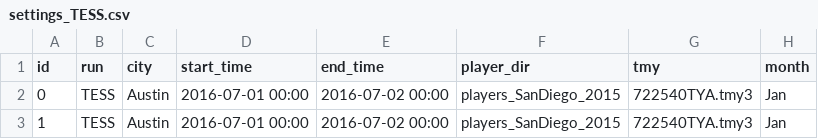
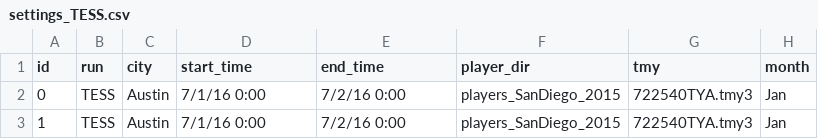
Before and after one commit to slacgismo/TESS, a CSV file: simulation/settings_TESS.csv, drawn as a sheet; only a part is shown; the diff names each change by its address in the sheet, - before the commit and + after, or states it on an @@ line.

Commit message:
Correct data input from csv

```diff
--- a/simulation/settings_TESS.csv
+++ b/simulation/settings_TESS.csv
-D2:D3 (start_time): 2016-07-01 00:00
+D2:D3 (start_time): 7/1/16 0:00
-E2:E3 (end_time): 2016-07-02 00:00
+E2:E3 (end_time): 7/2/16 0:00
```
Also changed, not shown: simulation/TESS/TESS_BC/T_all.csv, simulation/TESS/TESS_BC/Tm_all.csv, 15 other files.
